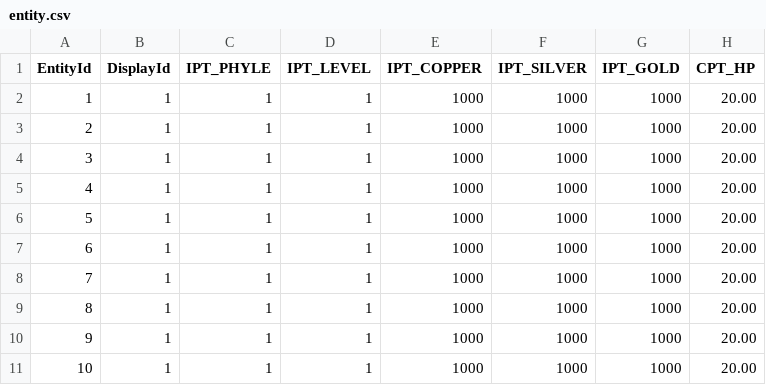
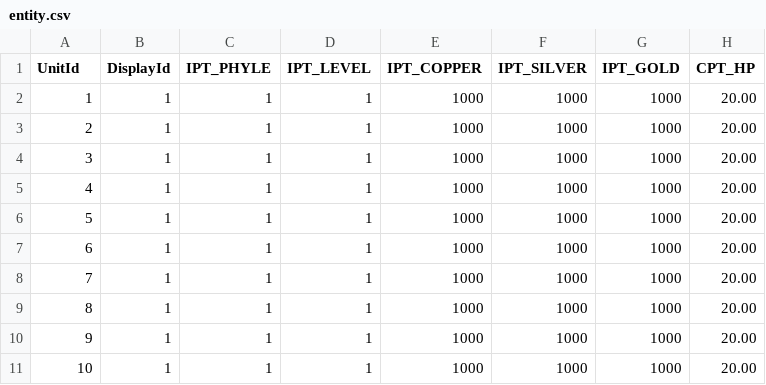
Before and after one commit to kevinnewkevin/xiyou, a CSV file: trunk/config/tables/entity.csv, drawn as a sheet; only a part is shown; the diff names each change by its address in the sheet, - before the commit and + after, or states it on an @@ line.

```diff
--- a/trunk/config/tables/entity.csv
+++ b/trunk/config/tables/entity.csv
-A1: EntityId
+A1: UnitId
```
Also changed, not shown: 8 other files.
